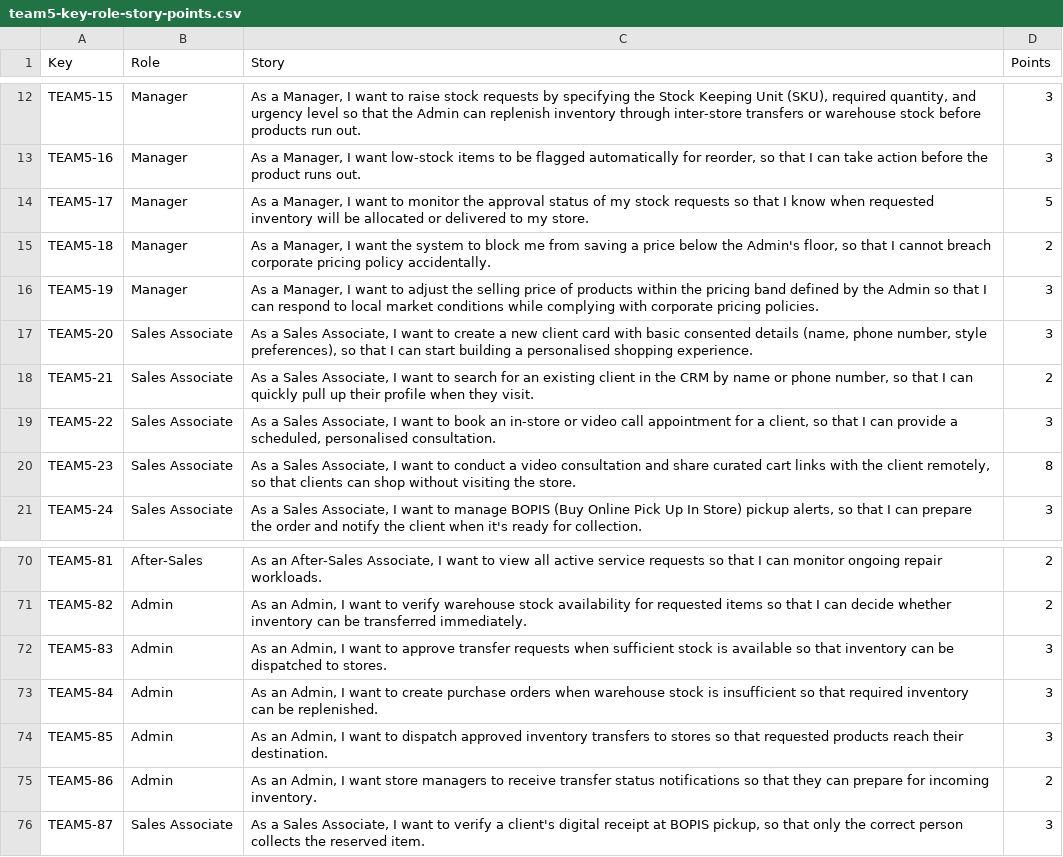
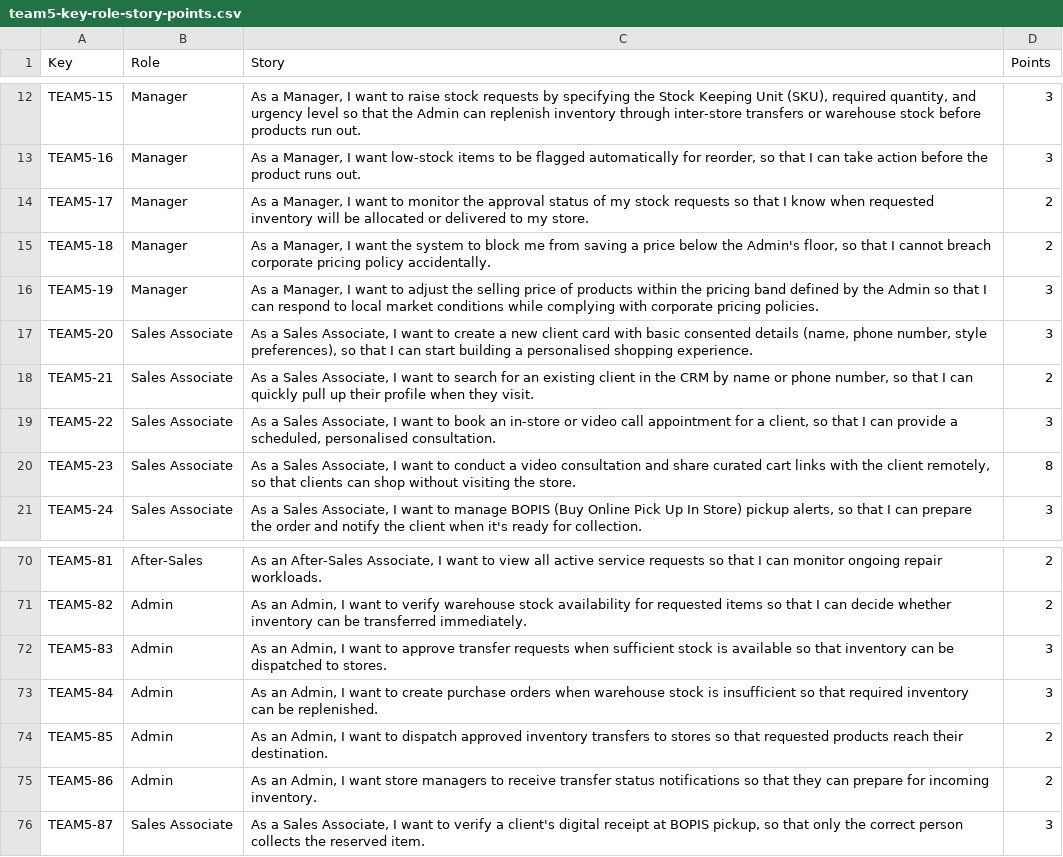
Before and after one commit to aryavansh19/rsms, a CSV file: .kiro/specs/retail-store-management/team5-key-role-story-points.csv, drawn as a sheet; only a part is shown, gaps mark what is left out; the diff names each change by its address in the sheet, - before the commit and + after, or states it on an @@ line.

```diff
--- a/.kiro/specs/retail-store-management/team5-key-role-story-points.csv
+++ b/.kiro/specs/retail-store-management/team5-key-role-story-points.csv
-D14 (Points): 5
+D14 (Points): 2
-D74 (Points): 3
+D74 (Points): 2
```
Also changed, not shown: .kiro/specs/retail-store-management/team5-points-rationale.csv, 3 other files.
